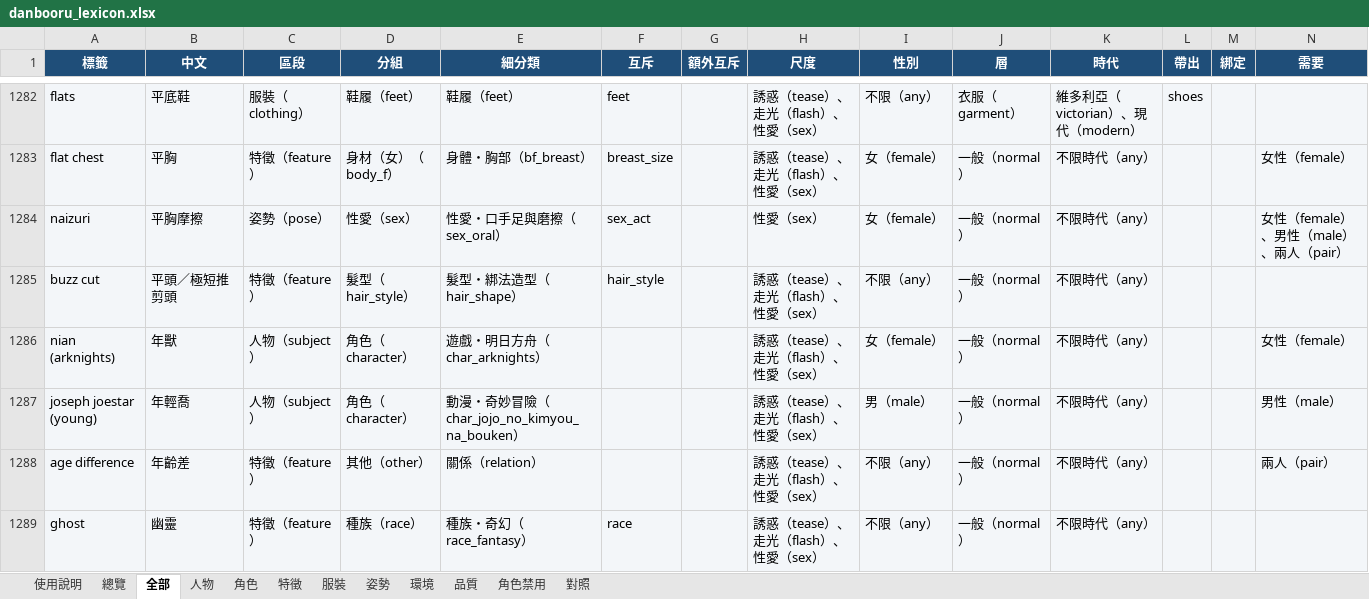
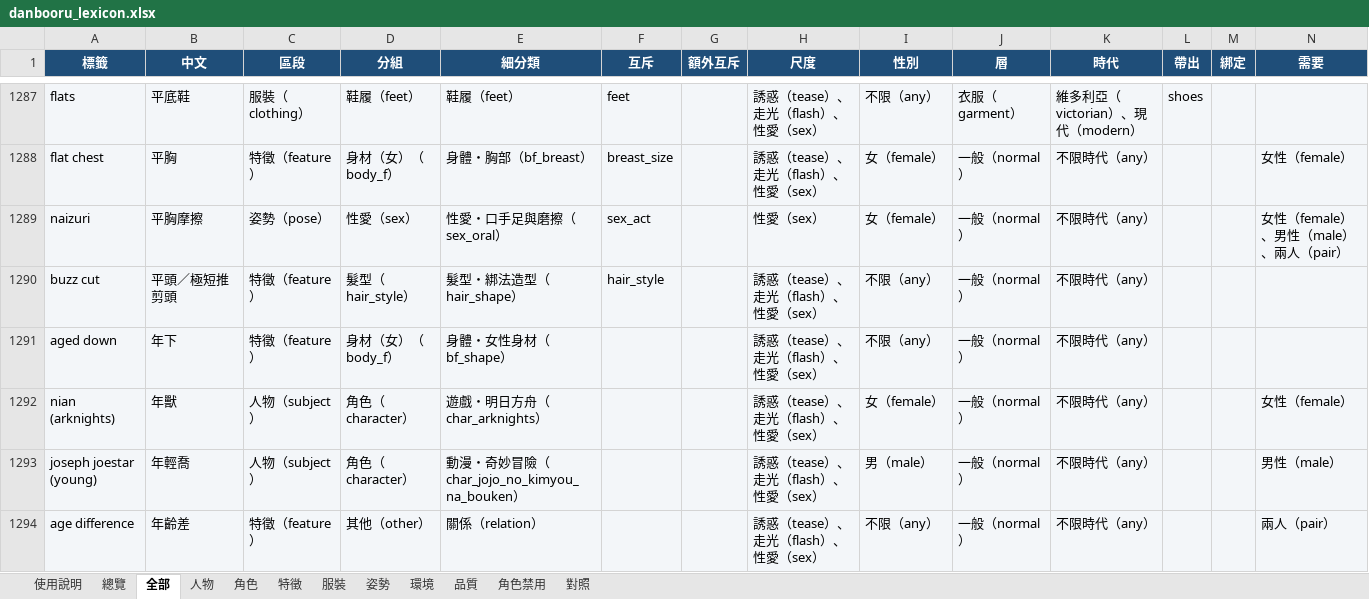
Before and after one commit to bosen12/danbooru_tag_random, an Excel workbook: danbooru_lexicon.xlsx, sheet 全部, drawn as a sheet; only a part is shown, gaps mark what is left out; the shorter side is filled out with more unchanged rows; values as stored, in another font and other column widths than the file's, no borders; the diff covers the shown part only; the diff names each change by its address in the sheet, - before the commit and + after, or states it on an @@ line.

```diff
--- a/danbooru_lexicon.xlsx (sheet 全部)
+++ b/danbooru_lexicon.xlsx (sheet 全部)
+row 1291: aged down | 年下 | 特徵（feature） | 身材（女）（body_f） | 身體・女性身材（bf_shape） |  |  | 誘惑（tease）、走光（flash）、性愛（sex） | 不限（any） | 一般（normal） | 不限時代（any）
```
Also changed, not shown: 11 added rows elsewhere in this sheet, sheet 姿勢, sheet 人物, sheet 特徵, sheet 服裝, sheet 總覽, sheet 使用說明, 23 other files.
